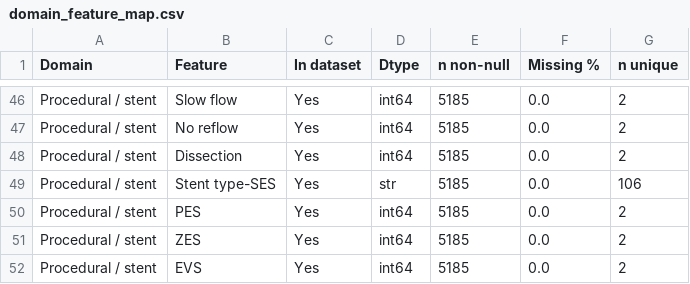
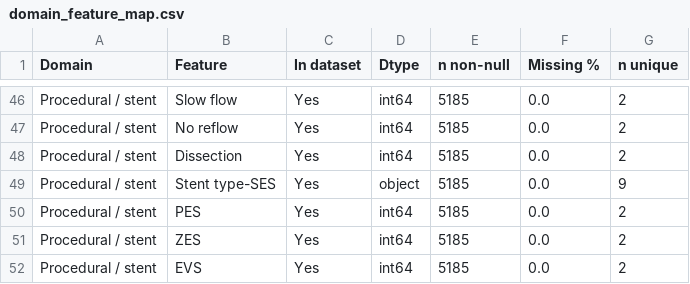
Before and after one commit to amiiirdara/vlst, a CSV file: code/data/result/eda/plots/domain_feature_map.csv, drawn as a sheet; only a part is shown, gaps mark what is left out.

```diff
--- a/code/data/result/eda/plots/domain_feature_map.csv
+++ b/code/data/result/eda/plots/domain_feature_map.csv
@@ -48,3 +48,3 @@ Procedural / stent,No reflow,Yes,int64,5185,0.0,2
 Procedural / stent,Dissection,Yes,int64,5185,0.0,2
-Procedural / stent,Stent type-SES,Yes,str,5185,0.0,106
+Procedural / stent,Stent type-SES,Yes,object,5185,0.0,9
 Procedural / stent,PES,Yes,int64,5185,0.0,2
```
Also changed, not shown: code/data/result/eda/plots/domain_interaction_screen.csv, code/data/result/eda/plots/domain_joint_multivariable_or.csv, 37 other files.
